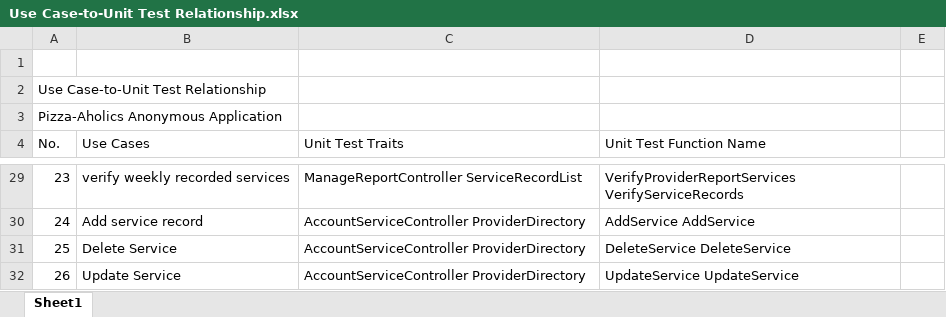
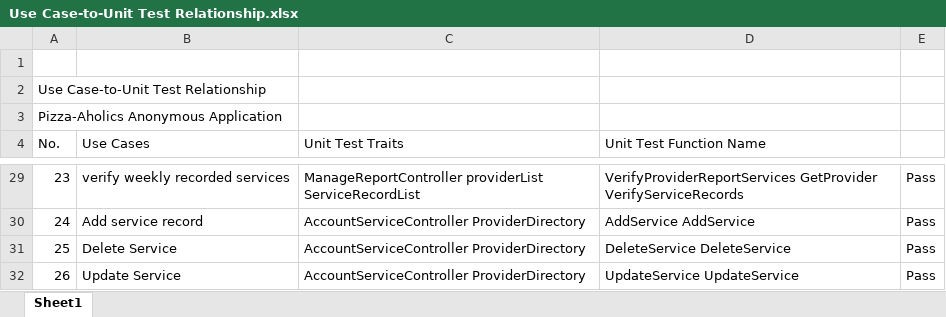
Before and after one commit to mndarren/Pizza, an Excel workbook: Deliverable 3/Use Case-to-Unit Test Relationship.xlsx, sheet Sheet1, drawn as a sheet; only a part is shown, gaps mark what is left out; values as stored, in another font and other column widths than the file's, no cell formats; the diff covers the shown part only; the diff names each change by its address in the sheet, - before the commit and + after, or states it on an @@ line.

```diff
--- a/Deliverable 3/Use Case-to-Unit Test Relationship.xlsx (sheet Sheet1)
+++ b/Deliverable 3/Use Case-to-Unit Test Relationship.xlsx (sheet Sheet1)
-C29 (Unit Test Traits): ManageReportController ServiceRecordList
+C29 (Unit Test Traits): ManageReportController providerList ServiceRecordList
-D29 (Unit Test Function Name): VerifyProviderReportServices VerifyServiceRecords
+D29 (Unit Test Function Name): VerifyProviderReportServices GetProvider VerifyServiceRecords
-E29:E32: (empty)
+E29:E32: Pass
```
Also changed, not shown: 30 edited cells and merged cells elsewhere in this sheet, cell formats.
